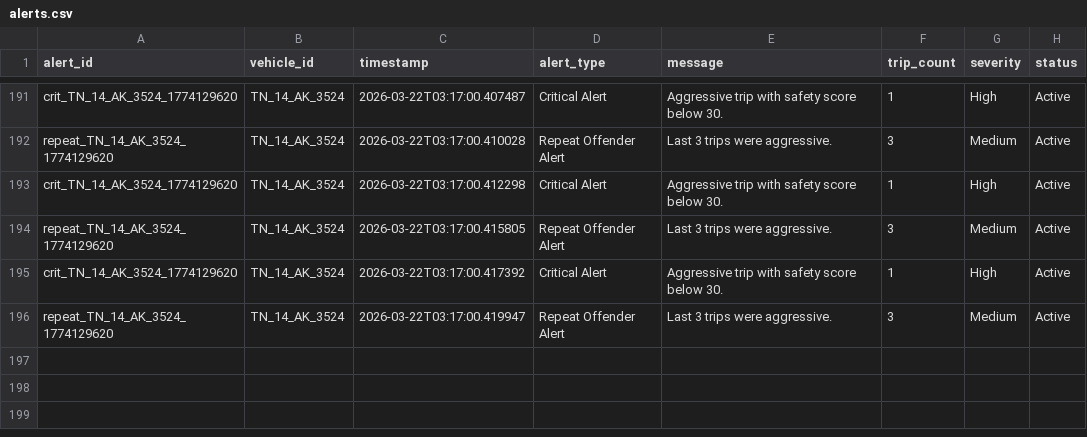
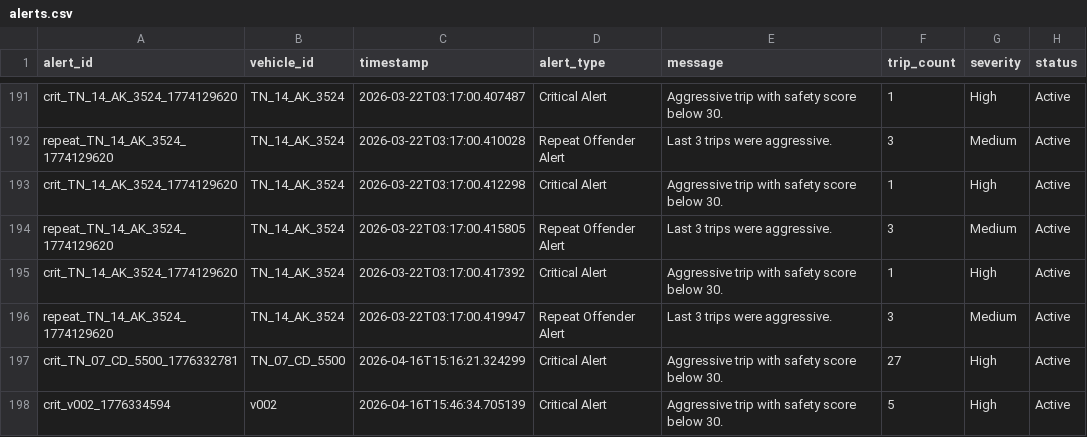
Before and after one commit to JaswanthVadivelan/Driving-Behaviour-Analysis, a CSV file: data/processed/alerts.csv, drawn as a sheet; only a part is shown, gaps mark what is left out.

Commit message:
Add new features and documentation for Driving Behaviour Analysis System
- Updated alerts.csv with new critical alerts for vehicle TN_07_CD_5500 and v002.
- Enhanced trip_history.csv with additional trip data for TN_07_CD_5500 and v002.
- Introduced DBAS project report detailing system architecture, objectives, and algorithms.
- Created a PPT outline summarizing data assets, feature engineering, and operational data insights.
- Updated binary file alert_engine.cpython-314.pyc in __pycache__.

```diff
--- a/data/processed/alerts.csv
+++ b/data/processed/alerts.csv
@@ -196 +196,3 @@ crit_TN_14_AK_3524_1774129620,TN_14_AK_3524,2026-03-22T03:17:00.417392,Critical
 repeat_TN_14_AK_3524_1774129620,TN_14_AK_3524,2026-03-22T03:17:00.419947,Repeat Offender Alert,Last 3 trips were aggressive.,3,Medium,Active
+crit_TN_07_CD_5500_1776332781,TN_07_CD_5500,2026-04-16T15:16:21.324299,Critical Alert,Aggressive trip with safety score below 30.,27,High,Active
+crit_v002_1776334594,v002,2026-04-16T15:46:34.705139,Critical Alert,Aggressive trip with safety score below 30.,5,High,Active
```
Also changed, not shown: data/processed/trip_history.csv, 4 other files.
